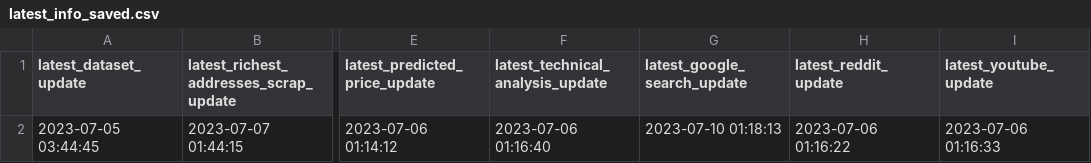
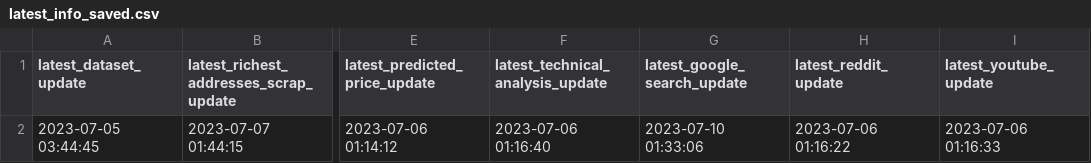
Before and after one commit to williamnordberg/adam_trader, a CSV file: data/latest_info_saved.csv, drawn as a sheet; only a part is shown, gaps mark what is left out; the diff names each change by its address in the sheet, - before the commit and + after, or states it on an @@ line.

```diff
--- a/data/latest_info_saved.csv
+++ b/data/latest_info_saved.csv
-G2 (latest_google_search_update): 2023-07-10 01:18:13
+G2 (latest_google_search_update): 2023-07-10 01:33:06
```
Also changed, not shown: 4 other files.
